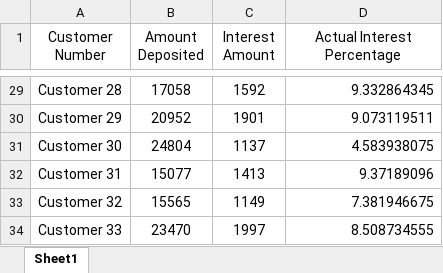
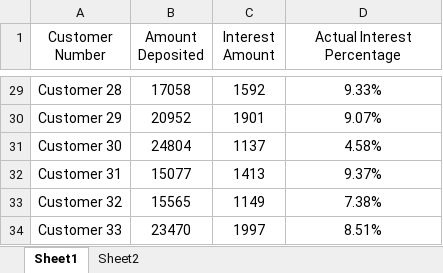
Before and after one commit to maltiadarsh/Ba-Assigment2, an Excel workbook: assigment.xlsx, sheet Sheet1, drawn as a sheet; only a part is shown, gaps mark what is left out; values as stored, in another font and other column widths than the file's, no borders; the diff covers the shown part only; the diff names each change by its address in the sheet, - before the commit and + after, or states it on an @@ line.

```diff
--- a/assigment.xlsx (sheet Sheet1)
+++ b/assigment.xlsx (sheet Sheet1)
+sheet tab: Sheet2
-D29:D34 alignment: right
+D29:D34 alignment: center
-D29 (Actual Interest Percentage): 9.332864345
+D29 (Actual Interest Percentage): 9.33%
-D30 (Actual Interest Percentage): 9.073119511
+D30 (Actual Interest Percentage): 9.07%
-D31 (Actual Interest Percentage): 4.583938075
+D31 (Actual Interest Percentage): 4.58%
-D32 (Actual Interest Percentage): 9.37189096
+D32 (Actual Interest Percentage): 9.37%
-D33 (Actual Interest Percentage): 7.381946675
+D33 (Actual Interest Percentage): 7.38%
-D34 (Actual Interest Percentage): 8.508734555
+D34 (Actual Interest Percentage): 8.51%
```
Also changed, not shown: 27 edited cells and cell formats elsewhere in this sheet.
